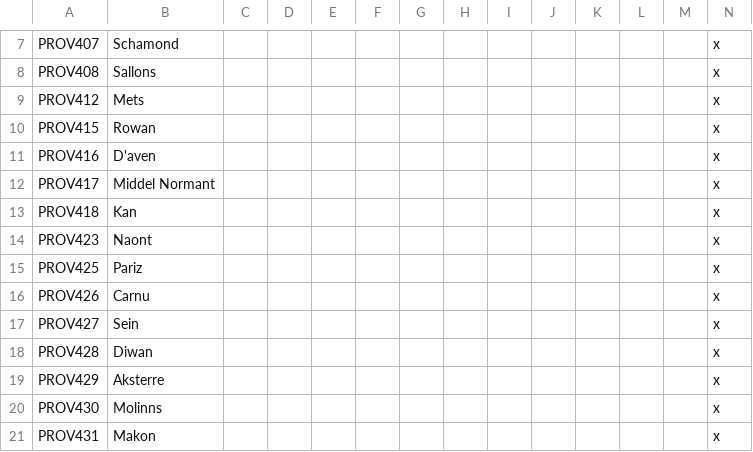
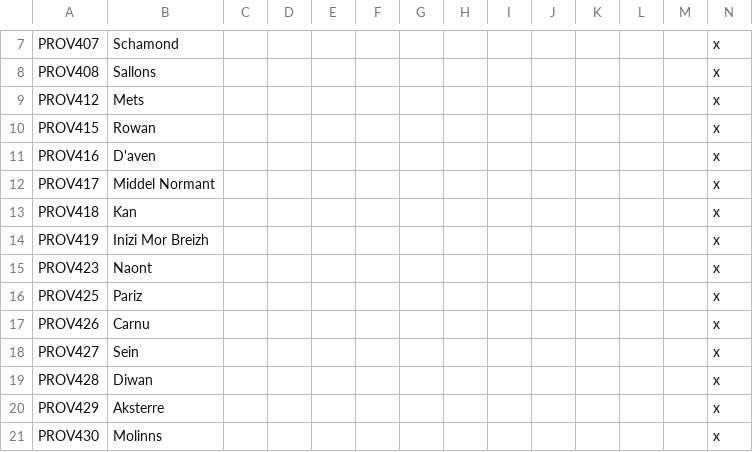
Before and after one commit to Destaro/The-Northern-Struggle, a CSV file: struggle/localisation/TNS_MAP.csv, drawn as a sheet; only a part is shown, gaps mark what is left out; the shorter side is filled out with more unchanged rows; rows hold the shown columns only; the diff names each change by its address in the sheet, - before the commit and + after, or states it on an @@ line.

```diff
--- a/struggle/localisation/TNS_MAP.csv
+++ b/struggle/localisation/TNS_MAP.csv
+row 14: PROV419 | Inizi Mor Breizh |  |  |  |  |  |  |  |  |  |  |  | x
```
Also changed, not shown: struggle/localisation/00_HPM_map.csv, struggle/localisation/TNS_countries.csv, 24 other files.
